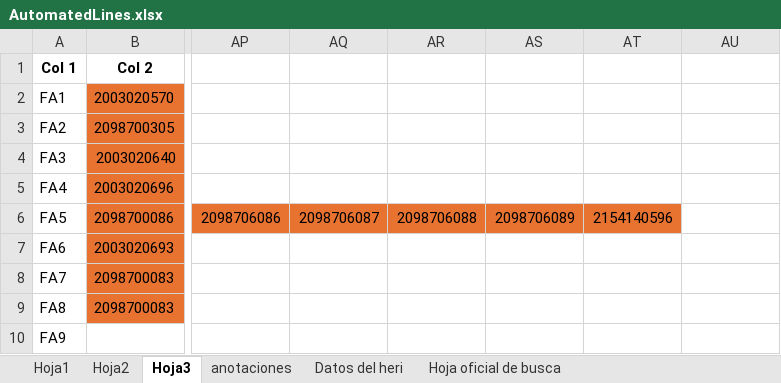
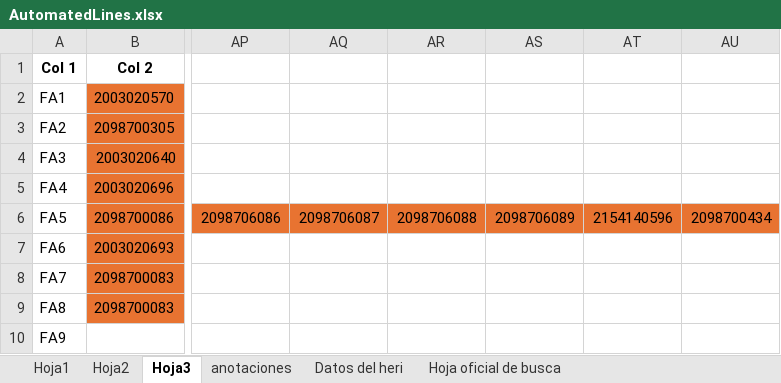
Before and after one commit to moisesrmz/WebAppLineFinder, an Excel workbook: backend/data/AutomatedLines.xlsx, sheet Hoja3, drawn as a sheet; only a part is shown, gaps mark what is left out; values as stored, in another font and other column widths than the file's, no borders; the diff names each change by its address in the sheet, - before the commit and + after, or states it on an @@ line.

Commit message:
se actauliza 2098700434 a F5

```diff
--- a/backend/data/AutomatedLines.xlsx (sheet Hoja3)
+++ b/backend/data/AutomatedLines.xlsx (sheet Hoja3)
-AU6: (empty)
+AU6: 2098700434
-AU6 fill: none
+AU6 fill: #E87331
```
